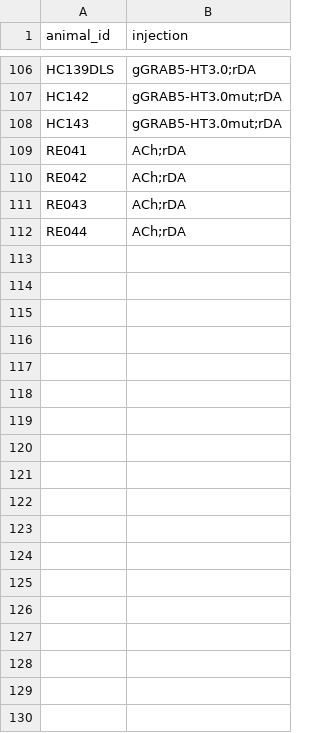
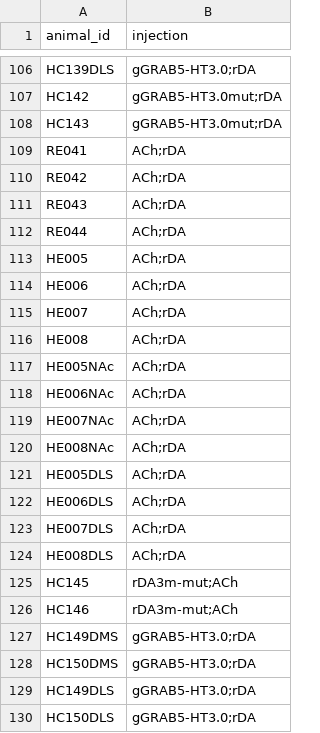
Before and after one commit to Magill-ASAP-team/trialexp, a CSV file: params/animal_info.csv, drawn as a sheet; only a part is shown, gaps mark what is left out; the diff names each change by its address in the sheet, - before the commit and + after, or states it on an @@ line.

Commit message:
updated trialexp to add new task and add animals to analysis

```diff
--- a/params/animal_info.csv
+++ b/params/animal_info.csv
+row 113: HE005 | ACh;rDA
+row 114: HE006 | ACh;rDA
+row 115: HE007 | ACh;rDA
+row 116: HE008 | ACh;rDA
+row 117: HE005NAc | ACh;rDA
+row 118: HE006NAc | ACh;rDA
+row 119: HE007NAc | ACh;rDA
+row 120: HE008NAc | ACh;rDA
+row 121: HE005DLS | ACh;rDA
+row 122: HE006DLS | ACh;rDA
+row 123: HE007DLS | ACh;rDA
+row 124: HE008DLS | ACh;rDA
+row 125: HC145 | rDA3m-mut;ACh
+row 126: HC146 | rDA3m-mut;ACh
+row 127: HC149DMS | gGRAB5-HT3.0;rDA
+row 128: HC150DMS | gGRAB5-HT3.0;rDA
+row 129: HC149DLS | gGRAB5-HT3.0;rDA
+row 130: HC150DLS | gGRAB5-HT3.0;rDA
```
Also changed, not shown: 5 other files.
